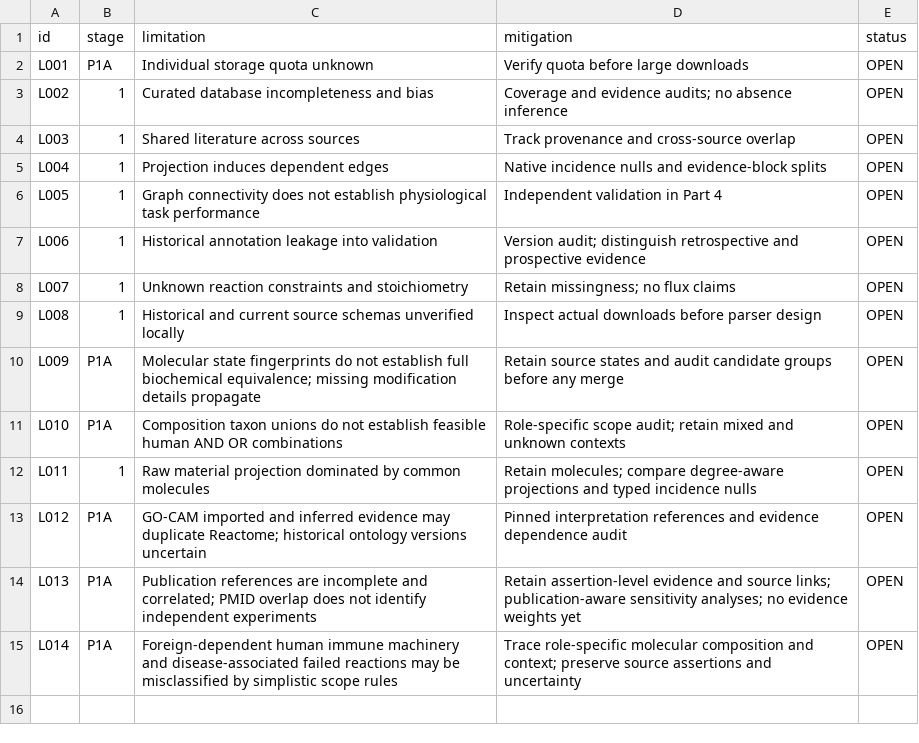
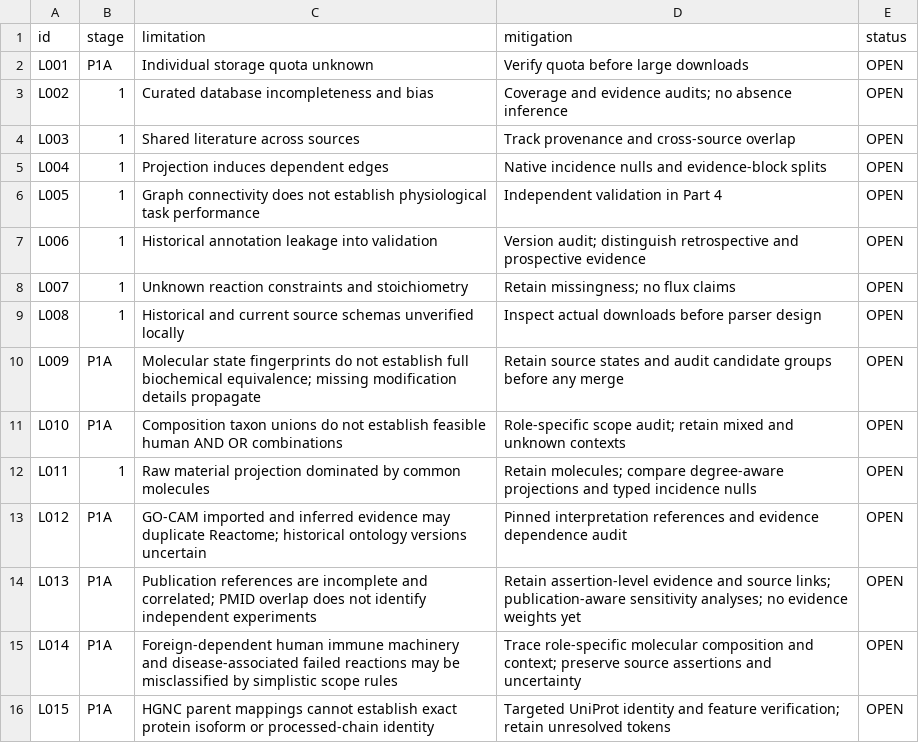
Before and after one commit to nousiaso/cellular-functional-architecture, a TSV file: registries/LIMITATIONS_REGISTRY.tsv, drawn as a sheet.

```diff
--- a/registries/LIMITATIONS_REGISTRY.tsv
+++ b/registries/LIMITATIONS_REGISTRY.tsv
@@ -15 +15,2 @@ L013	P1A	Publication references are incomplete and correlated; PMID overlap does
 L014	P1A	Foreign-dependent human immune machinery and disease-associated failed reactions may be misclassified by simplistic scope rules	Trace role-specific molecular composition and context; preserve source assertions and uncertainty	OPEN
+L015	P1A	HGNC parent mappings cannot establish exact protein isoform or processed-chain identity	Targeted UniProt identity and feature verification; retain unresolved tokens	OPEN
```
Also changed, not shown: registries/AUDIT_REGISTRY.tsv, registries/DECISION_LOG.tsv, 2 other files.
